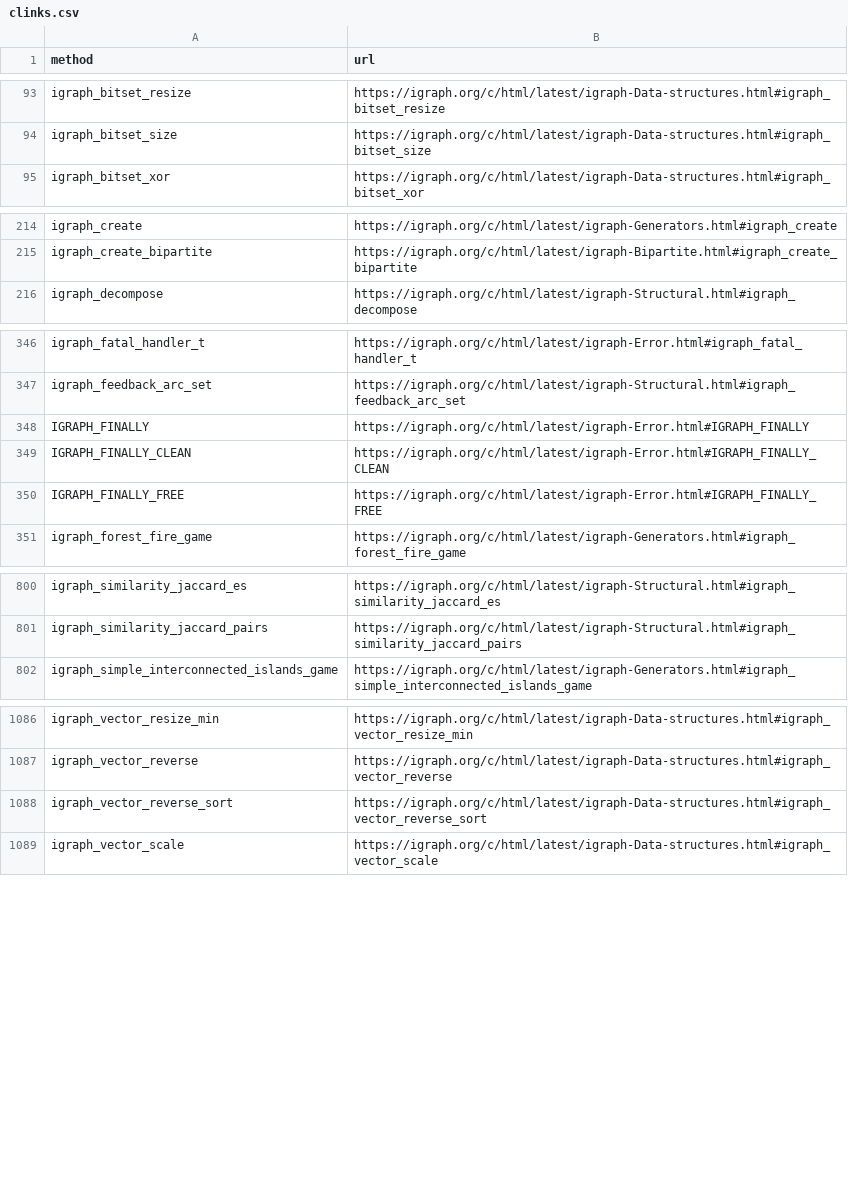
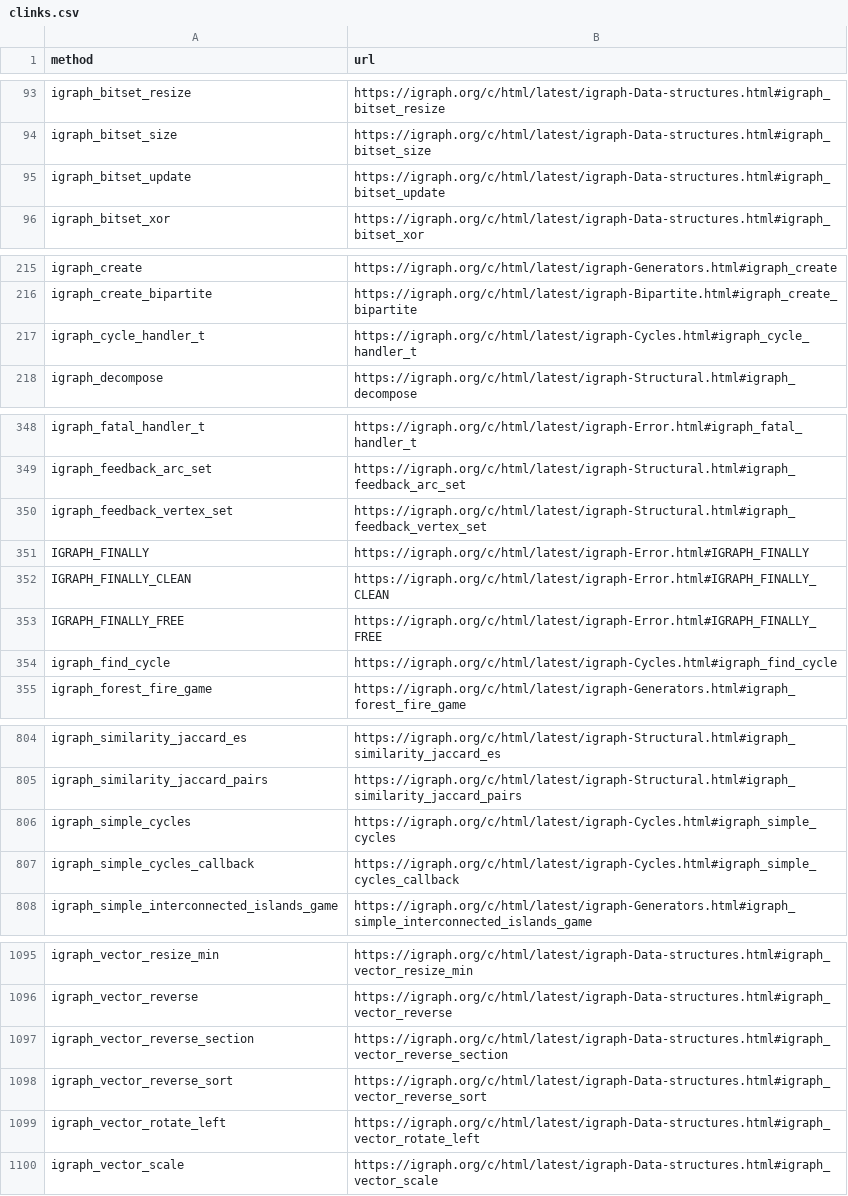
Before and after one commit to igraph/igraph.r2cdocs, a CSV file: inst/clinks.csv, drawn as a sheet; only a part is shown, gaps mark what is left out; the diff covers the shown part only.

Commit message:
chore: data update for igraph 0.10.15

```diff
--- a/inst/clinks.csv
+++ b/inst/clinks.csv
@@ -94,2 +94,3 @@
 "igraph_bitset_size","https://igraph.org/c/html/latest/igraph-Data-structures.html#igraph_bitset_size"
+"igraph_bitset_update","https://igraph.org/c/html/latest/igraph-Data-structures.html#igraph_bitset_update"
 "igraph_bitset_xor","https://igraph.org/c/html/latest/igraph-Data-structures.html#igraph_bitset_xor"
@@ -215,2 +216,3 @@
 "igraph_create_bipartite","https://igraph.org/c/html/latest/igraph-Bipartite.html#igraph_create_bipartite"
+"igraph_cycle_handler_t","https://igraph.org/c/html/latest/igraph-Cycles.html#igraph_cycle_handler_t"
 "igraph_decompose","https://igraph.org/c/html/latest/igraph-Structural.html#igraph_decompose"
@@ -347,2 +349,3 @@
 "igraph_feedback_arc_set","https://igraph.org/c/html/latest/igraph-Structural.html#igraph_feedback_arc_set"
+"igraph_feedback_vertex_set","https://igraph.org/c/html/latest/igraph-Structural.html#igraph_feedback_vertex_set"
 "IGRAPH_FINALLY","https://igraph.org/c/html/latest/igraph-Error.html#IGRAPH_FINALLY"
@@ -350,2 +353,3 @@
 "IGRAPH_FINALLY_FREE","https://igraph.org/c/html/latest/igraph-Error.html#IGRAPH_FINALLY_FREE"
+"igraph_find_cycle","https://igraph.org/c/html/latest/igraph-Cycles.html#igraph_find_cycle"
 "igraph_forest_fire_game","https://igraph.org/c/html/latest/igraph-Generators.html#igraph_forest_fire_game"
@@ -801,2 +805,4 @@
 "igraph_similarity_jaccard_pairs","https://igraph.org/c/html/latest/igraph-Structural.html#igraph_similarity_jaccard_pairs"
+"igraph_simple_cycles","https://igraph.org/c/html/latest/igraph-Cycles.html#igraph_simple_cycles"
+"igraph_simple_cycles_callback","https://igraph.org/c/html/latest/igraph-Cycles.html#igraph_simple_cycles_callback"
 "igraph_simple_interconnected_islands_game","https://igraph.org/c/html/latest/igraph-Generators.html#igraph_simple_interconnected_islands_game"
@@ -1087,3 +1096,5 @@
 "igraph_vector_reverse","https://igraph.org/c/html/latest/igraph-Data-structures.html#igraph_vector_reverse"
+"igraph_vector_reverse_section","https://igraph.org/c/html/latest/igraph-Data-structures.html#igraph_vector_reverse_section"
 "igraph_vector_reverse_sort","https://igraph.org/c/html/latest/igraph-Data-structures.html#igraph_vector_reverse_sort"
+"igraph_vector_rotate_left","https://igraph.org/c/html/latest/igraph-Data-structures.html#igraph_vector_rotate_left"
 "igraph_vector_scale","https://igraph.org/c/html/latest/igraph-Data-structures.html#igraph_vector_scale"
```
Also changed, not shown: 4 added rows elsewhere in this file.
